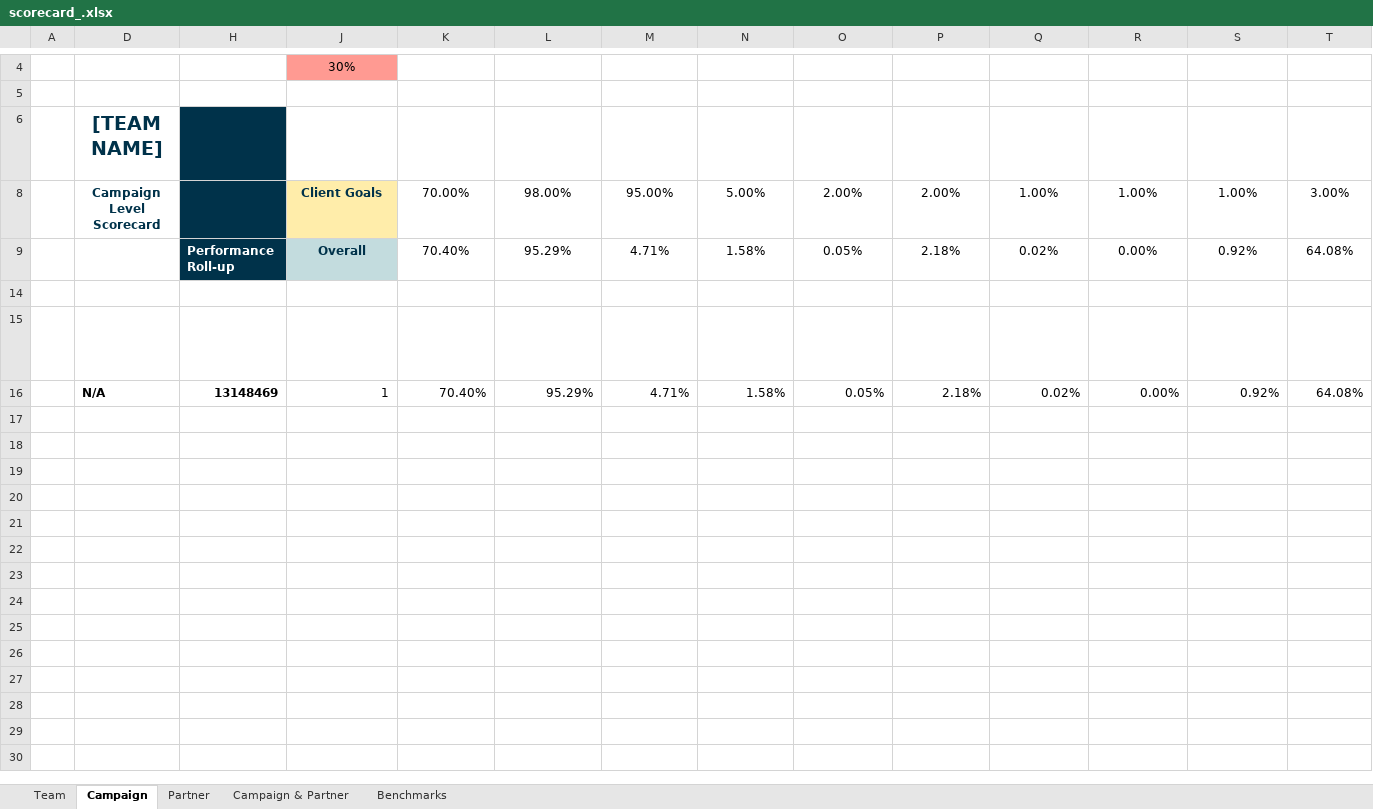
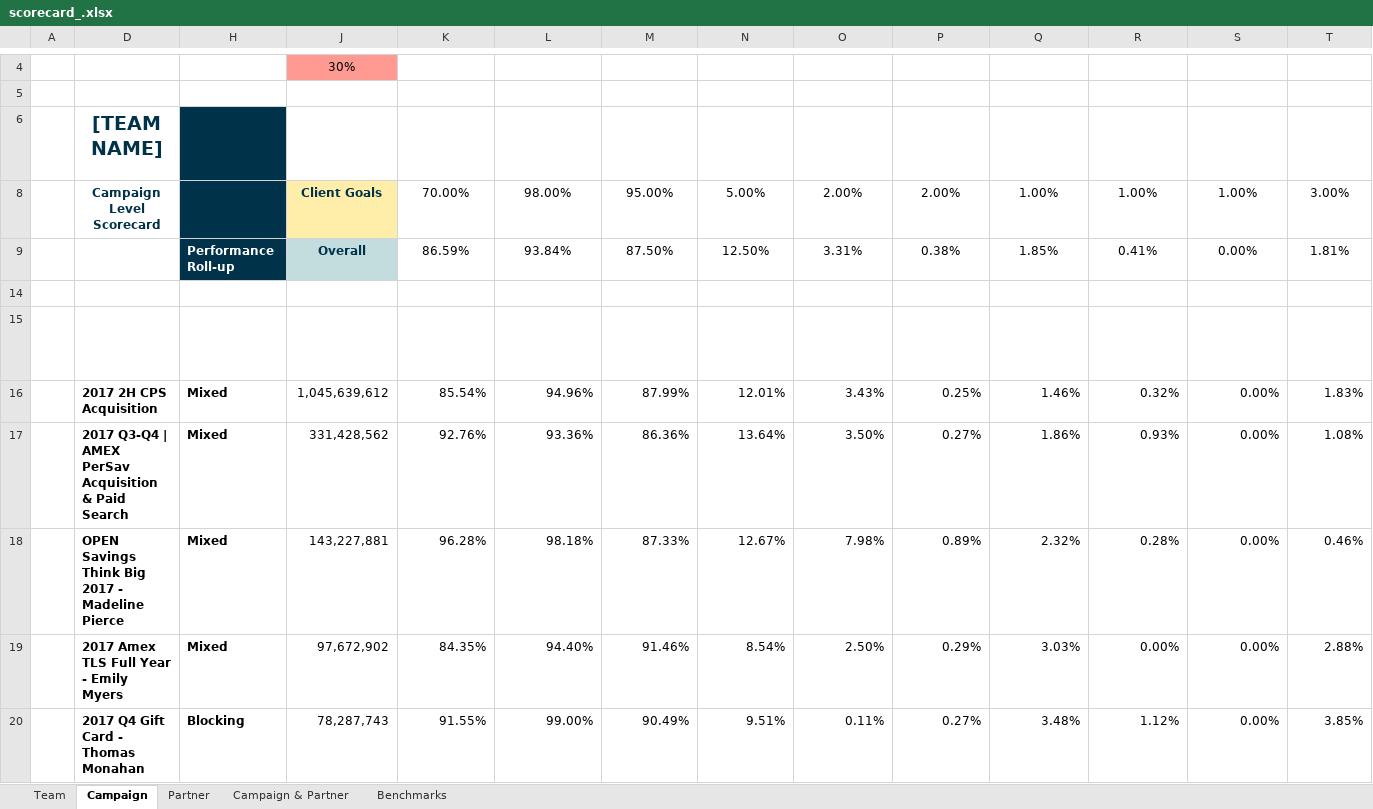
Before and after one commit to vishkumar93/automation_scorecard, an Excel workbook: excel_files/scorecard_.xlsx, sheet Campaign, drawn as a sheet; only a part is shown, gaps mark what is left out; values as stored, in another font and other column widths than the file's, no borders; charts and pictures and conditional formats and table styles not drawn; removed rows and columns are numbered as before the commit, all else as after; rows hold the shown columns only; the diff covers the shown part only; the diff names each change by its address in the sheet, - before the commit and + after, or states it on an @@ line.

```diff
--- a/excel_files/scorecard_.xlsx (sheet Campaign)
+++ b/excel_files/scorecard_.xlsx (sheet Campaign)
-row 9:  |  | Performance Roll-up | Overall | 70.40% | 95.29% | 4.71% | 1.58% | 0.05% | 2.18% | 0.02% | 0.00% | 0.92% | 64.08%
+row 9:  |  | Performance Roll-up | Overall | 86.59% | 93.84% | 87.50% | 12.50% | 3.31% | 0.38% | 1.85% | 0.41% | 0.00% | 1.81%
-row 16:  | N/A | 13148469 | 1 | 70.40% | 95.29% | 4.71% | 1.58% | 0.05% | 2.18% | 0.02% | 0.00% | 0.92% | 64.08%
+row 16:  | 2017 2H CPS Acquisition | Mixed | 1,045,639,612 | 85.54% | 94.96% | 87.99% | 12.01% | 3.43% | 0.25% | 1.46% | 0.32% | 0.00% | 1.83%
+row 17:  | 2017 Q3-Q4 | AMEX PerSav Acquisition & Paid Search | Mixed | 331,428,562 | 92.76% | 93.36% | 86.36% | 13.64% | 3.50% | 0.27% | 1.86% | 0.93% | 0.00% | 1.08%
+row 18:  | OPEN Savings Think Big 2017 - Madeline Pierce | Mixed | 143,227,881 | 96.28% | 98.18% | 87.33% | 12.67% | 7.98% | 0.89% | 2.32% | 0.28% | 0.00% | 0.46%
+row 19:  | 2017 Amex TLS Full Year - Emily Myers | Mixed | 97,672,902 | 84.35% | 94.40% | 91.46% | 8.54% | 2.50% | 0.29% | 3.03% | 0.00% | 0.00% | 2.88%
+row 20:  | 2017 Q4 Gift Card - Thomas Monahan | Blocking | 78,287,743 | 91.55% | 99.00% | 90.49% | 9.51% | 0.11% | 0.27% | 3.48% | 1.12% | 0.00% | 3.85%
```
Also changed, not shown: 15 added rows elsewhere in this sheet, sheet Partner, hidden cells, 1 other file.
